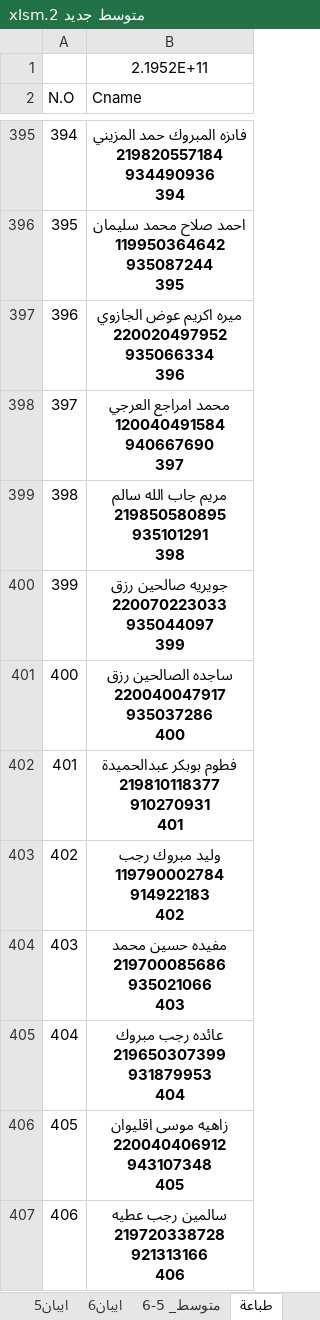
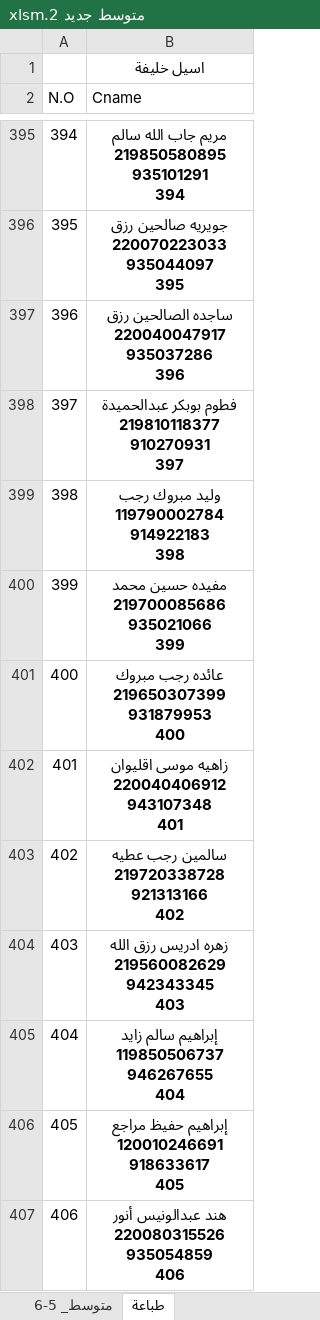
Before and after one commit to ahbayo-dotcom/office-14, an Excel workbook: Data/متوسط جديد 2.xlsm, sheet طباعة, drawn as a sheet; only a part is shown, gaps mark what is left out; values as stored, in another font and other column widths than the file's, no borders; table styles not drawn; ↵ is a line break in a cell; the diff covers the shown part only; the diff names each change by its address in the sheet, - before the commit and + after, or states it on an @@ line.

```diff
--- a/Data/متوسط جديد 2.xlsm (sheet طباعة)
+++ b/Data/متوسط جديد 2.xlsm (sheet طباعة)
@@ sheet tab hidden: ايبان5 @@
@@ sheet tab hidden: ايبان6 @@
-B1 (Cname): 2.1952E+11
+B1 (Cname): اسيل خليفة
-B395 (Cname): فاىزه المبروك حمد المزيني ↵ 219820557184 ↵ 934490936 ↵ 394
+B395 (Cname): مريم جاب الله سالم ↵ 219850580895 ↵ 935101291 ↵ 394
-B396 (Cname): احمد صلاح محمد سليمان ↵ 119950364642 ↵ 935087244 ↵ 395
+B396 (Cname): جويريه صالحين رزق ↵ 220070223033 ↵ 935044097 ↵ 395
-B397 (Cname): ميره اكريم عوض الجازوي ↵ 220020497952 ↵ 935066334 ↵ 396
+B397 (Cname): ساجده الصالحين رزق ↵ 220040047917 ↵ 935037286 ↵ 396
-B398 (Cname): محمد امراجع العرجي ↵ 120040491584 ↵ 940667690 ↵ 397
+B398 (Cname): فطوم بوبكر عبدالحميدة ↵ 219810118377 ↵ 910270931 ↵ 397
-B399 (Cname): مريم جاب الله سالم ↵ 219850580895 ↵ 935101291 ↵ 398
+B399 (Cname): وليد مبروك رجب ↵ 119790002784 ↵ 914922183 ↵ 398
-B400 (Cname): جويريه صالحين رزق ↵ 220070223033 ↵ 935044097 ↵ 399
+B400 (Cname): مفيده حسين محمد ↵ 219700085686 ↵ 935021066 ↵ 399
-B401 (Cname): ساجده الصالحين رزق ↵ 220040047917 ↵ 935037286 ↵ 400
+B401 (Cname): عائده رجب مبروك ↵ 219650307399 ↵ 931879953 ↵ 400
-B402 (Cname): فطوم بوبكر عبدالحميدة ↵ 219810118377 ↵ 910270931 ↵ 401
+B402 (Cname): زاهيه موسى اقليوان ↵ 220040406912 ↵ 943107348 ↵ 401
-B403 (Cname): وليد مبروك رجب ↵ 119790002784 ↵ 914922183 ↵ 402
+B403 (Cname): سالمين رجب عطيه ↵ 219720338728 ↵ 921313166 ↵ 402
-B404 (Cname): مفيده حسين محمد ↵ 219700085686 ↵ 935021066 ↵ 403
+B404 (Cname): زهره ادريس رزق الله ↵ 219560082629 ↵ 942343345 ↵ 403
-B405 (Cname): عائده رجب مبروك ↵ 219650307399 ↵ 931879953 ↵ 404
+B405 (Cname): إبراهيم سالم زايد ↵ 119850506737 ↵ 946267655 ↵ 404
-B406 (Cname): زاهيه موسى اقليوان ↵ 220040406912 ↵ 943107348 ↵ 405
+B406 (Cname): إبراهيم حفيظ مراجع ↵ 120010246691 ↵ 918633617 ↵ 405
-B407 (Cname): سالمين رجب عطيه ↵ 219720338728 ↵ 921313166 ↵ 406
+B407 (Cname): هند عبدالونيس أنور ↵ 220080315526 ↵ 935054859 ↵ 406
```
Also changed, not shown: 114 edited cells elsewhere in this sheet, sheet متوسط_ 5-6, formulas that keep their value, Data/متوسط جديد 2026.xlsm.
